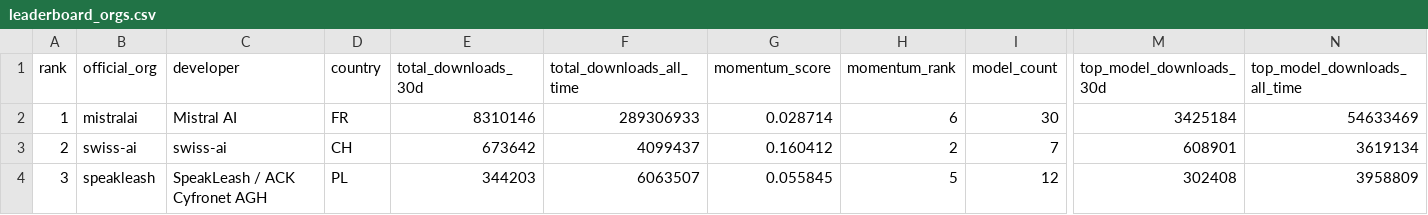
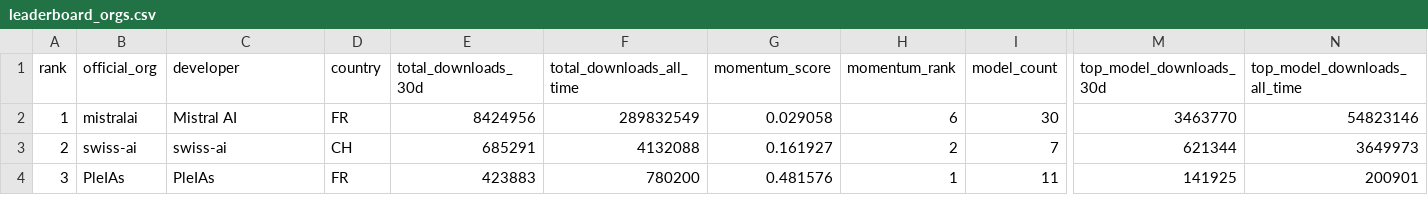
Before and after one commit to speakleash/European-LLM-download-leaderboard, a CSV file: output/leaderboard_orgs.csv, drawn as a sheet; only a part is shown, gaps mark what is left out; the diff covers the shown part only; the diff names each change by its address in the sheet, - before the commit and + after, or states it on an @@ line.

```diff
--- a/output/leaderboard_orgs.csv
+++ b/output/leaderboard_orgs.csv
-E2 (total_downloads_30d): 8310146
+E2 (total_downloads_30d): 8424956
-F2 (total_downloads_all_time): 289306933
+F2 (total_downloads_all_time): 289832549
-G2 (momentum_score): 0.028714
+G2 (momentum_score): 0.029058
-M2 (top_model_downloads_30d): 3425184
+M2 (top_model_downloads_30d): 3463770
-N2 (top_model_downloads_all_time): 54633469
+N2 (top_model_downloads_all_time): 54823146
-E3 (total_downloads_30d): 673642
+E3 (total_downloads_30d): 685291
-F3 (total_downloads_all_time): 4099437
+F3 (total_downloads_all_time): 4132088
-G3 (momentum_score): 0.160412
+G3 (momentum_score): 0.161927
-M3 (top_model_downloads_30d): 608901
+M3 (top_model_downloads_30d): 621344
-N3 (top_model_downloads_all_time): 3619134
+N3 (top_model_downloads_all_time): 3649973
-B4 (official_org): speakleash
+B4 (official_org): PleIAs
-C4 (developer): SpeakLeash / ACK Cyfronet AGH
+C4 (developer): PleIAs
-D4 (country): PL
+D4 (country): FR
-E4 (total_downloads_30d): 344203
+E4 (total_downloads_30d): 423883
-F4 (total_downloads_all_time): 6063507
+F4 (total_downloads_all_time): 780200
-G4 (momentum_score): 0.055845
+G4 (momentum_score): 0.481576
-H4 (momentum_rank): 5
+H4 (momentum_rank): 1
-I4 (model_count): 12
+I4 (model_count): 11
-M4 (top_model_downloads_30d): 302408
+M4 (top_model_downloads_30d): 141925
-N4 (top_model_downloads_all_time): 3958809
+N4 (top_model_downloads_all_time): 200901
```
Also changed, not shown: 172 edited cells elsewhere in this file, output/leaderboard.csv, 8 other files.
